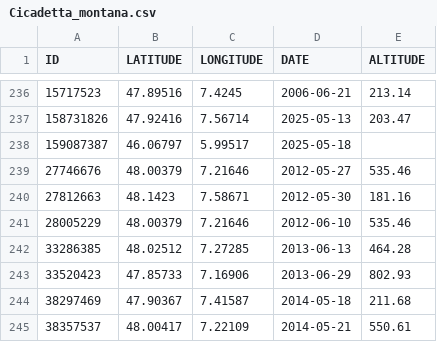
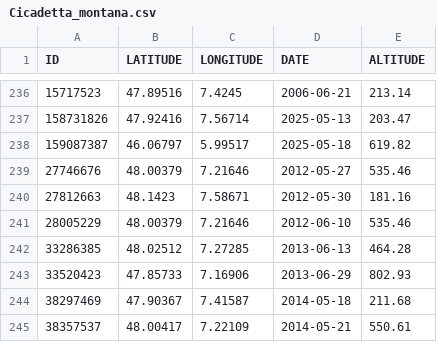
Before and after one commit to CigalesdeFrance/CARTES, a CSV file: BDD/FAUNE-FRANCE/Cicadetta_montana.csv, drawn as a sheet; only a part is shown, gaps mark what is left out.

```diff
--- a/BDD/FAUNE-FRANCE/Cicadetta_montana.csv
+++ b/BDD/FAUNE-FRANCE/Cicadetta_montana.csv
@@ -237,3 +237,3 @@
 "158731826","47.92416","7.56714","2025-05-13","203.47"
-"159087387","46.06797","5.99517","2025-05-18",""
+"159087387","46.06797","5.99517","2025-05-18","619.82"
 "27746676","48.00379","7.21646","2012-05-27","535.46"
```
Also changed, not shown: BDD/OBSERVATION/Cicada_orni.csv, BDD/OBSERVATION/Lyristes_plebejus.csv.
